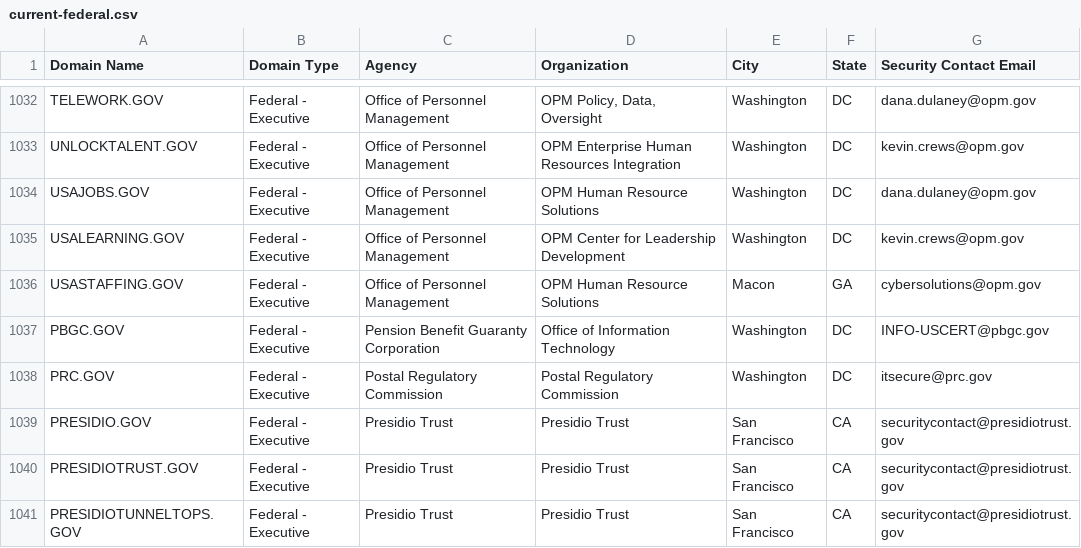
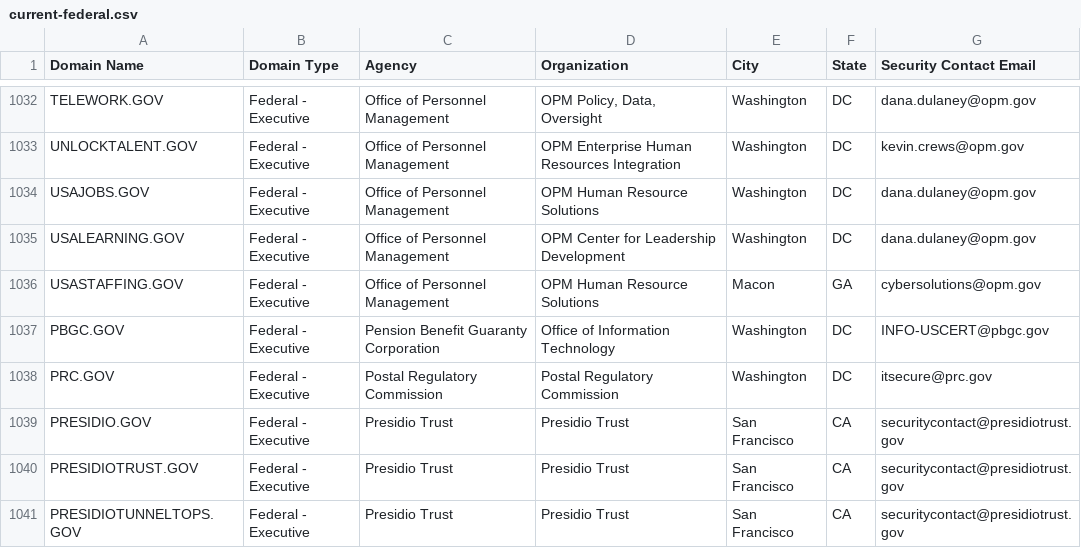
Before and after one commit to climber-girl/dotgov-data, a CSV file: current-federal.csv, drawn as a sheet; only a part is shown, gaps mark what is left out.

Commit message:
Flat: latest data (2022-06-10T06:27:36.420Z) {   "date": "2022-06-10T06:27:36.420Z",   "files": [     {       "name": "current-federal.csv",       "deltaBytes": 1,       "source": "https://domains.dotgov.gov/dotgov-web/publicreports/current-federal"     },     {       "name": "current-full.csv",       "deltaBytes": 877,       "source": "https://domains.dotgov.gov/dotgov-web/publicreports/current-full"     }   ] }

```diff
--- a/current-federal.csv
+++ b/current-federal.csv
@@ -1034,3 +1034,3 @@ UNLOCKTALENT.GOV,Federal - Executive,Office of Personnel Management,OPM Enterpri
 USAJOBS.GOV,Federal - Executive,Office of Personnel Management,OPM Human Resource Solutions,Washington,DC,dana.dulaney@opm.gov
-USALEARNING.GOV,Federal - Executive,Office of Personnel Management,OPM Center for Leadership Development,Washington,DC,kevin.crews@opm.gov
+USALEARNING.GOV,Federal - Executive,Office of Personnel Management,OPM Center for Leadership Development,Washington,DC,dana.dulaney@opm.gov
 USASTAFFING.GOV,Federal - Executive,Office of Personnel Management,OPM Human Resource Solutions,Macon,GA,cybersolutions@opm.gov
```
Also changed, not shown: current-full.csv.
